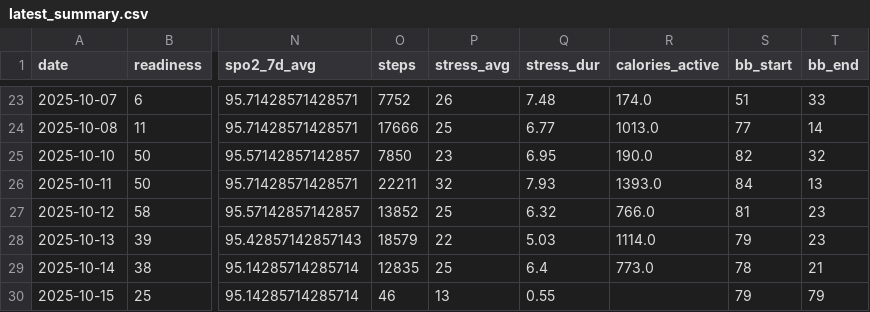
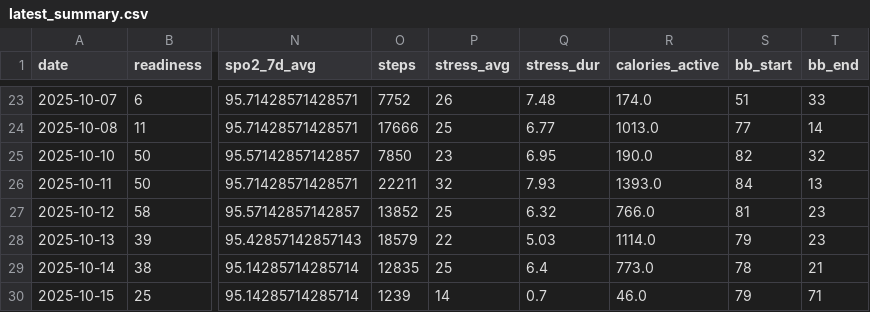
Before and after one commit to tijuanajack/garmin-health-data, a CSV file: latest_summary.csv, drawn as a sheet; only a part is shown, gaps mark what is left out; the diff names each change by its address in the sheet, - before the commit and + after, or states it on an @@ line.

```diff
--- a/latest_summary.csv
+++ b/latest_summary.csv
-O30 (steps): 46
+O30 (steps): 1239
-P30 (stress_avg): 13
+P30 (stress_avg): 14
-Q30 (stress_dur): 0.55
+Q30 (stress_dur): 0.7
-R30 (calories_active): (empty)
+R30 (calories_active): 46.0
-T30 (bb_end): 79
+T30 (bb_end): 71
```
